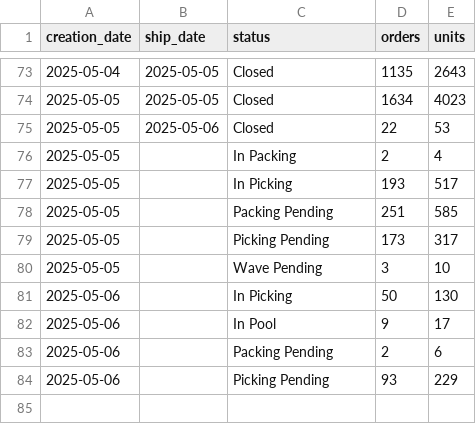
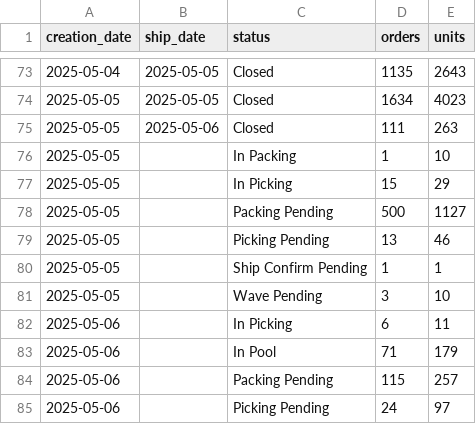
Before and after one commit to EdwardKing1701/tr_ecom_dbt, a CSV file: seeds/load/daily/sv_order_summary.csv, drawn as a sheet; only a part is shown, gaps mark what is left out.

Commit message:
Automated update of seed files

```diff
--- a/seeds/load/daily/sv_order_summary.csv
+++ b/seeds/load/daily/sv_order_summary.csv
@@ -74,11 +74,12 @@
 2025-05-05,2025-05-05,Closed,1634,4023
-2025-05-05,2025-05-06,Closed,22,53
-2025-05-05,,In Packing,2,4
-2025-05-05,,In Picking,193,517
-2025-05-05,,Packing Pending,251,585
-2025-05-05,,Picking Pending,173,317
+2025-05-05,2025-05-06,Closed,111,263
+2025-05-05,,In Packing,1,10
+2025-05-05,,In Picking,15,29
+2025-05-05,,Packing Pending,500,1127
+2025-05-05,,Picking Pending,13,46
+2025-05-05,,Ship Confirm Pending,1,1
 2025-05-05,,Wave Pending,3,10
-2025-05-06,,In Picking,50,130
-2025-05-06,,In Pool,9,17
-2025-05-06,,Packing Pending,2,6
-2025-05-06,,Picking Pending,93,229
+2025-05-06,,In Picking,6,11
+2025-05-06,,In Pool,71,179
+2025-05-06,,Packing Pending,115,257
+2025-05-06,,Picking Pending,24,97
```
Also changed, not shown: seeds/load/daily/ga_canada.csv.
